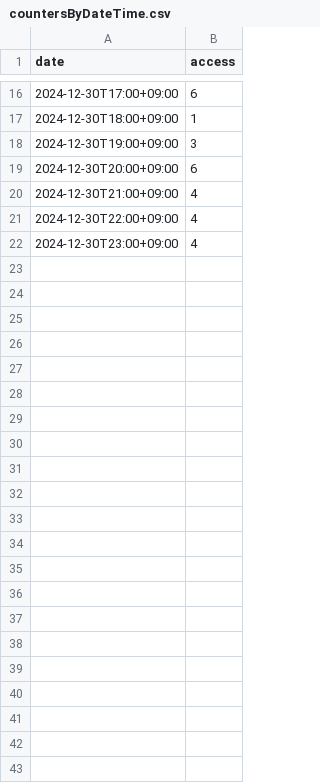
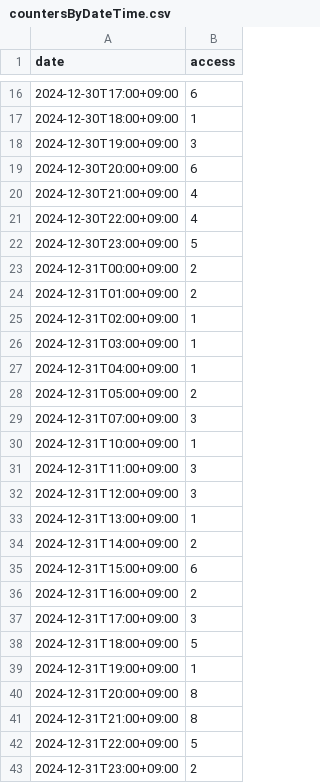
Before and after one commit to categolj/access-report, a CSV file: 2024-12-30_2025-01-05/countersByDateTime.csv, drawn as a sheet; only a part is shown, gaps mark what is left out.

```diff
--- a/2024-12-30_2025-01-05/countersByDateTime.csv
+++ b/2024-12-30_2025-01-05/countersByDateTime.csv
@@ -21,2 +21,23 @@ date,access
 2024-12-30T22:00+09:00,4
-2024-12-30T23:00+09:00,4
+2024-12-30T23:00+09:00,5
+2024-12-31T00:00+09:00,2
+2024-12-31T01:00+09:00,2
+2024-12-31T02:00+09:00,1
+2024-12-31T03:00+09:00,1
+2024-12-31T04:00+09:00,1
+2024-12-31T05:00+09:00,2
+2024-12-31T07:00+09:00,3
+2024-12-31T10:00+09:00,1
+2024-12-31T11:00+09:00,3
+2024-12-31T12:00+09:00,3
+2024-12-31T13:00+09:00,1
+2024-12-31T14:00+09:00,2
+2024-12-31T15:00+09:00,6
+2024-12-31T16:00+09:00,2
+2024-12-31T17:00+09:00,3
+2024-12-31T18:00+09:00,5
+2024-12-31T19:00+09:00,1
+2024-12-31T20:00+09:00,8
+2024-12-31T21:00+09:00,8
+2024-12-31T22:00+09:00,5
+2024-12-31T23:00+09:00,2
```
